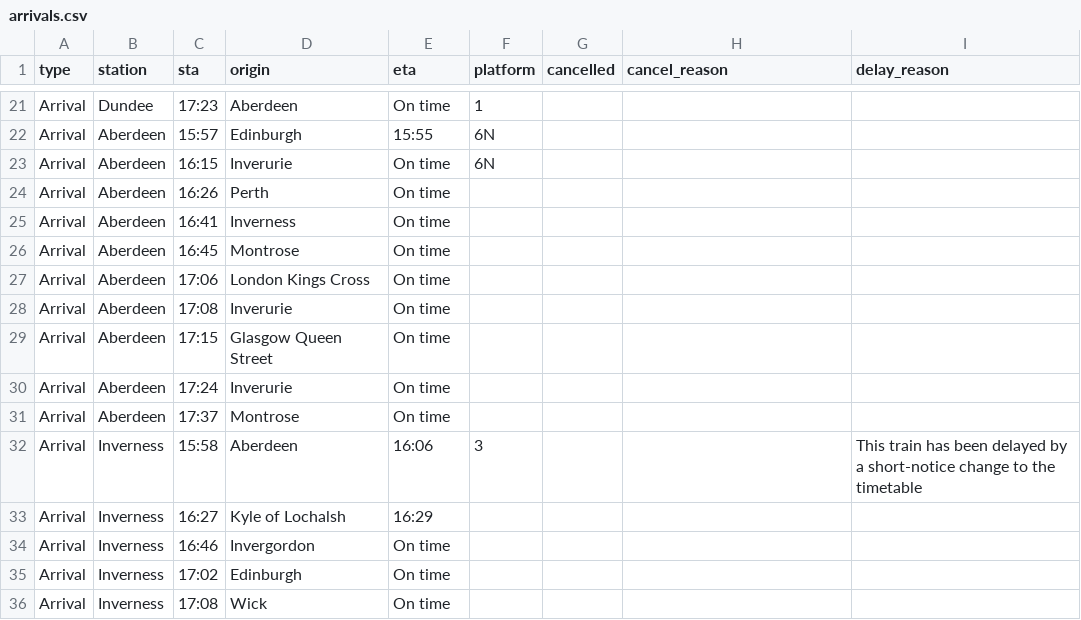
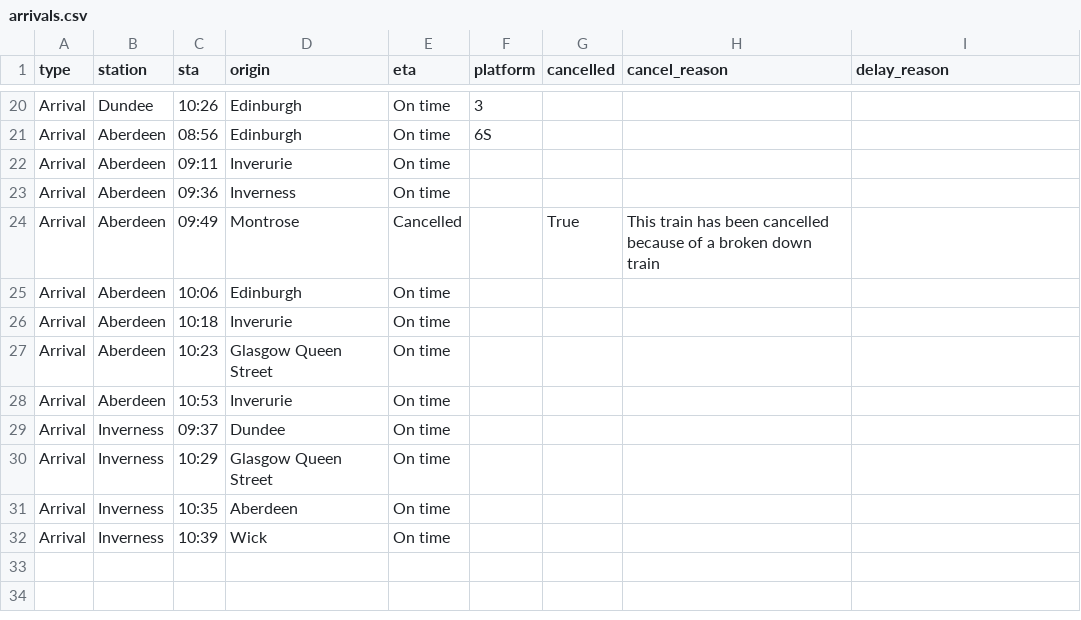
Before and after one commit to EmaSabl/trainTests, a CSV file: data/arrivals.csv, drawn as a sheet; only a part is shown, gaps mark what is left out; removed rows and columns are numbered as before the commit, all else as after; the diff covers the shown part only; the diff names each change by its address in the sheet, - before the commit and + after, or states it on an @@ line.

```diff
--- a/data/arrivals.csv
+++ b/data/arrivals.csv
-C20 (sta): 17:23
+C20 (sta): 10:26
-D20 (origin): Aberdeen
+D20 (origin): Edinburgh
-F20 (platform): 1
+F20 (platform): 3
-C21 (sta): 15:57
+C21 (sta): 08:56
-E21 (eta): 15:55
+E21 (eta): On time
-F21 (platform): 6N
+F21 (platform): 6S
-C22 (sta): 16:15
+C22 (sta): 09:11
-F22 (platform): 6N
+F22 (platform): (empty)
-row 24: Arrival | Aberdeen | 16:26 | Perth | On time
-C23 (sta): 16:41
+C23 (sta): 09:36
-C24 (sta): 16:45
+C24 (sta): 09:49
-E24 (eta): On time
+E24 (eta): Cancelled
-G24 (cancelled): (empty)
+G24 (cancelled): True
-H24 (cancel_reason): (empty)
+H24 (cancel_reason): This train has been cancelled because of a broken down train
-C25 (sta): 17:06
+C25 (sta): 10:06
-D25 (origin): London Kings Cross
+D25 (origin): Edinburgh
-C26 (sta): 17:08
+C26 (sta): 10:18
-C27 (sta): 17:15
+C27 (sta): 10:23
-C28 (sta): 17:24
+C28 (sta): 10:53
-B29 (station): Aberdeen
+B29 (station): Inverness
-C29 (sta): 17:37
+C29 (sta): 09:37
-D29 (origin): Montrose
+D29 (origin): Dundee
-row 32: Arrival | Inverness | 15:58 | Aberdeen | 16:06 | 3 |  |  | This train has been delayed by a short-notice change to the timetable
-row 33: Arrival | Inverness | 16:27 | Kyle of Lochalsh | 16:29
-C30 (sta): 16:46
+C30 (sta): 10:29
-D30 (origin): Invergordon
+D30 (origin): Glasgow Queen Street
-C31 (sta): 17:02
+C31 (sta): 10:35
-D31 (origin): Edinburgh
+D31 (origin): Aberdeen
-C32 (sta): 17:08
+C32 (sta): 10:39
```
Also changed, not shown: 2 added rows, 3 removed rows and 27 edited cells elsewhere in this file, data/departures.csv.
